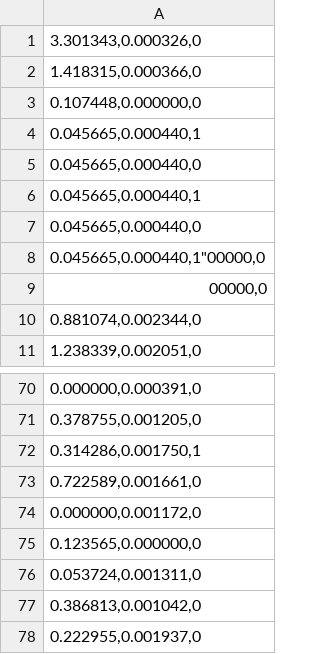
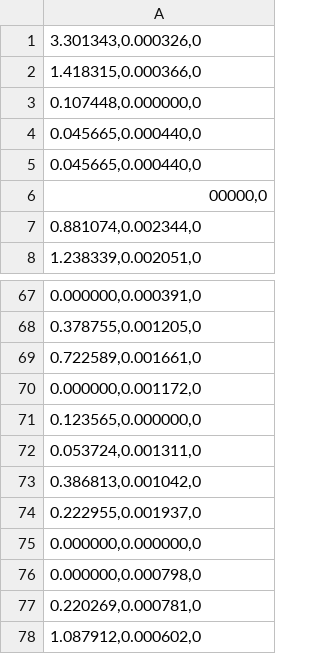
Before and after one commit to 25eliu/GravityTile, a CSV file: tile-monitor/statsLong.csv, drawn as a sheet; only a part is shown, gaps mark what is left out; the shorter side is filled out with more unchanged rows; the diff covers the shown part only.

```diff
--- a/tile-monitor/statsLong.csv
+++ b/tile-monitor/statsLong.csv
@@ -3,7 +3,4 @@
 "0.107448,0.000000,0"
-"0.045665,0.000440,1"
 "0.045665,0.000440,0"
-"0.045665,0.000440,1"
 "0.045665,0.000440,0"
-"0.045665,0.000440,1""00000,0"
 "00000,0"
@@ -71,3 +68,2 @@
 "0.378755,0.001205,0"
-"0.314286,0.001750,1"
 "0.722589,0.001661,0"
```
Also changed, not shown: 69 added rows and 40 edited cells elsewhere in this file, 3 other files.
